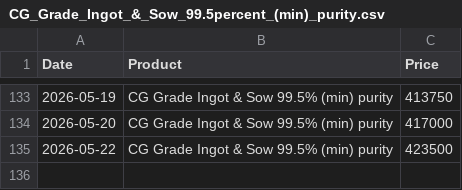
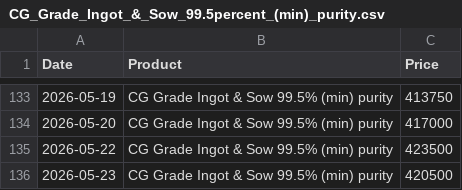
Before and after one commit to rahulmohamw/Hindalco-Aluminium-Rate-Download-R3, a CSV file: csv/CG_Grade_Ingot_&_Sow_99.5percent_(min)_purity.csv, drawn as a sheet; only a part is shown, gaps mark what is left out.

```diff
--- a/csv/CG_Grade_Ingot_&_Sow_99.5percent_(min)_purity.csv
+++ b/csv/CG_Grade_Ingot_&_Sow_99.5percent_(min)_purity.csv
@@ -135 +135,2 @@ Date,Product,Price
 2026-05-22,CG Grade Ingot & Sow 99.5% (min) purity,423500
+2026-05-23,CG Grade Ingot & Sow 99.5% (min) purity,420500
```
Also changed, not shown: csv/Billets_(AA6063)_Dia_5__6_-_subject_to_availability.csv, csv/Billets_(AA6063)_Dia_7_8_&_9_-_subject_to_availability.csv, 4 other files.
